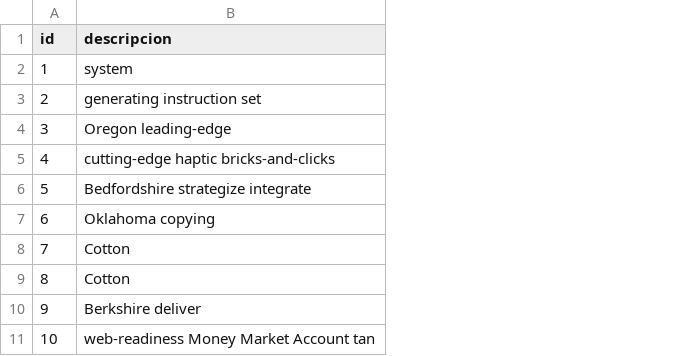
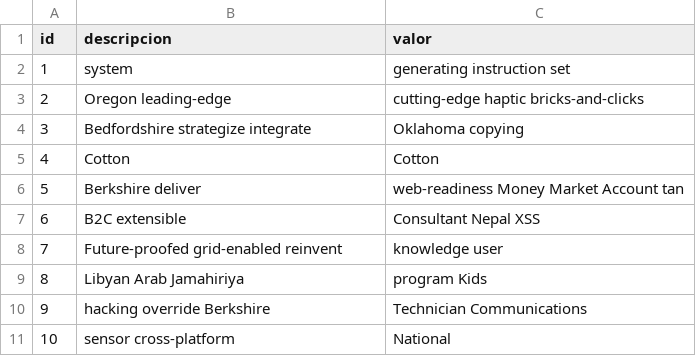
Before and after one commit to pablo-lg/gemp-1, a CSV file: src/main/resources/config/liquibase/fake-data/tipo_obra.csv, drawn as a sheet; the diff names each change by its address in the sheet, - before the commit and + after, or states it on an @@ line.

```diff
--- a/src/main/resources/config/liquibase/fake-data/tipo_obra.csv
+++ b/src/main/resources/config/liquibase/fake-data/tipo_obra.csv
+column C (valor), rows 2-11: generating instruction set | cutting-edge haptic bricks-and-clicks | Oklahoma copying | Cotton | web-readiness Money Market Account tan | Consultant Nepal XSS | knowledge user | program Kids | Technician Communications | National
-B3 (descripcion): generating instruction set
+B3 (descripcion): Oregon leading-edge
-B4 (descripcion): Oregon leading-edge
+B4 (descripcion): Bedfordshire strategize integrate
-B5 (descripcion): cutting-edge haptic bricks-and-clicks
+B5 (descripcion): Cotton
-B6 (descripcion): Bedfordshire strategize integrate
+B6 (descripcion): Berkshire deliver
-B7 (descripcion): Oklahoma copying
+B7 (descripcion): B2C extensible
-B8 (descripcion): Cotton
+B8 (descripcion): Future-proofed grid-enabled reinvent
-B9 (descripcion): Cotton
+B9 (descripcion): Libyan Arab Jamahiriya
-B10 (descripcion): Berkshire deliver
+B10 (descripcion): hacking override Berkshire
-B11 (descripcion): web-readiness Money Market Account tan
+B11 (descripcion): sensor cross-platform
```
Also changed, not shown: src/main/resources/config/liquibase/fake-data/tipo_emp.csv, 50 other files.
